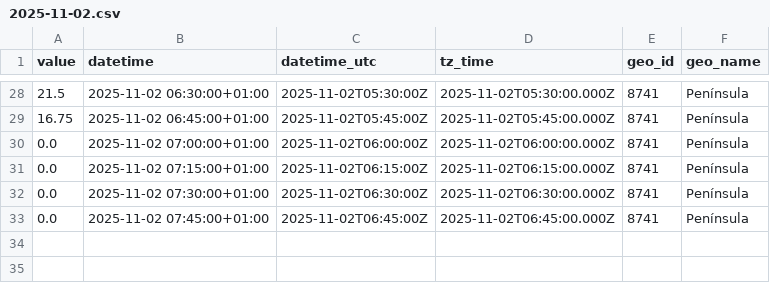
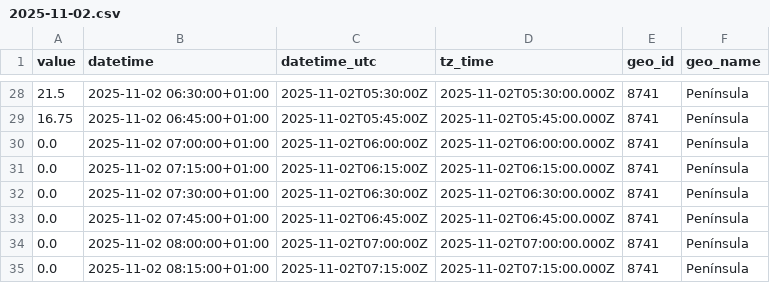
Before and after one commit to Amir-Torbati/15min_wind_generation_Spain, a CSV file: data/2025-11-02.csv, drawn as a sheet; only a part is shown, gaps mark what is left out; the diff names each change by its address in the sheet, - before the commit and + after, or states it on an @@ line.

```diff
--- a/data/2025-11-02.csv
+++ b/data/2025-11-02.csv
+row 34: 0.0 | 2025-11-02 08:00:00+01:00 | 2025-11-02T07:00:00Z | 2025-11-02T07:00:00.000Z | 8741 | Península
+row 35: 0.0 | 2025-11-02 08:15:00+01:00 | 2025-11-02T07:15:00Z | 2025-11-02T07:15:00.000Z | 8741 | Península
```
Also changed, not shown: 3 other files.
